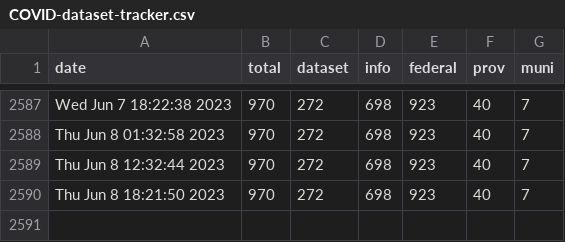
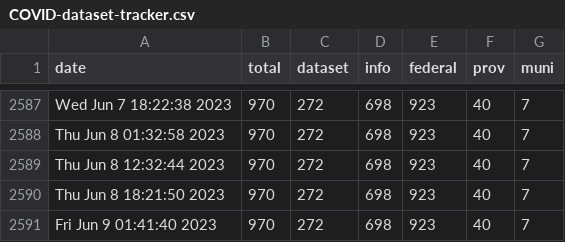
Before and after one commit to PatLittle/OpenGov_R_Scripts, a CSV file: COVID-dataset-tracker.csv, drawn as a sheet; only a part is shown, gaps mark what is left out.

```diff
--- a/COVID-dataset-tracker.csv
+++ b/COVID-dataset-tracker.csv
@@ -2590 +2590,2 @@
 "Thu Jun  8 18:21:50 2023",970,272,698,923,40,7
+"Fri Jun  9 01:41:40 2023",970,272,698,923,40,7
```
